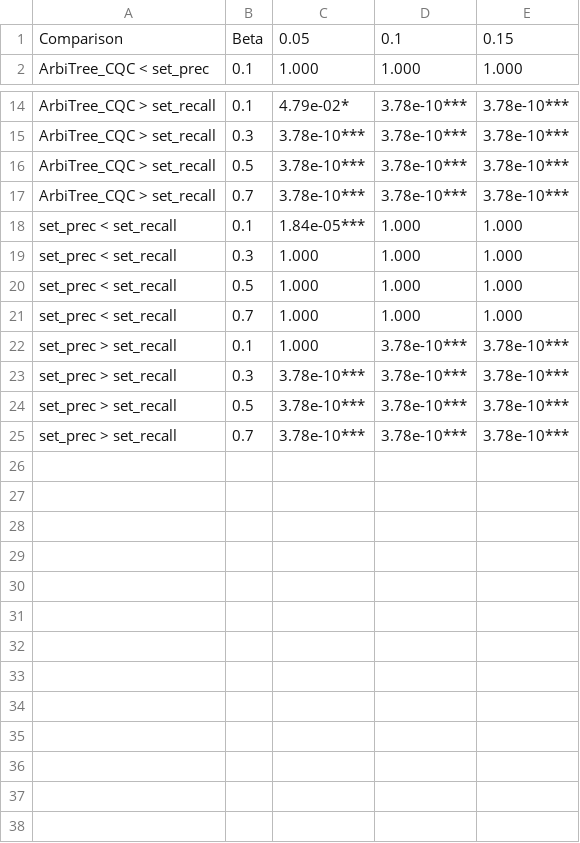
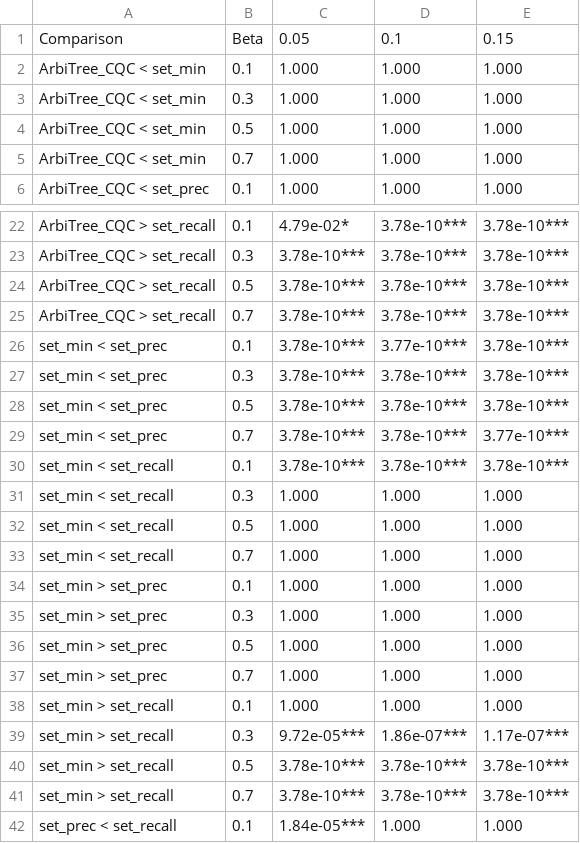
Before and after one commit to xcjian/Conformalized-Network-Source-Detection, a CSV file: analysis_results/highSchool/SIR_nsrc1-15_Rzero21-35_gamma0.1-0.4_ls8000_nf16_stats.csv, drawn as a sheet; only a part is shown, gaps mark what is left out; the shorter side is filled out with more unchanged rows; the diff covers the shown part only; the diff names each change by its address in the sheet, - before the commit and + after, or states it on an @@ line.

```diff
--- a/analysis_results/highSchool/SIR_nsrc1-15_Rzero21-35_gamma0.1-0.4_ls8000_nf16_stats.csv
+++ b/analysis_results/highSchool/SIR_nsrc1-15_Rzero21-35_gamma0.1-0.4_ls8000_nf16_stats.csv
+row 2: ArbiTree_CQC < set_min | 0.1 | 1.000 | 1.000 | 1.000
+row 3: ArbiTree_CQC < set_min | 0.3 | 1.000 | 1.000 | 1.000
+row 4: ArbiTree_CQC < set_min | 0.5 | 1.000 | 1.000 | 1.000
+row 5: ArbiTree_CQC < set_min | 0.7 | 1.000 | 1.000 | 1.000
+row 26: set_min < set_prec | 0.1 | 3.78e-10*** | 3.77e-10*** | 3.78e-10***
+row 27: set_min < set_prec | 0.3 | 3.78e-10*** | 3.78e-10*** | 3.78e-10***
+row 28: set_min < set_prec | 0.5 | 3.78e-10*** | 3.78e-10*** | 3.78e-10***
+row 29: set_min < set_prec | 0.7 | 3.78e-10*** | 3.78e-10*** | 3.77e-10***
+row 30: set_min < set_recall | 0.1 | 3.78e-10*** | 3.78e-10*** | 3.78e-10***
+row 31: set_min < set_recall | 0.3 | 1.000 | 1.000 | 1.000
+row 32: set_min < set_recall | 0.5 | 1.000 | 1.000 | 1.000
+row 33: set_min < set_recall | 0.7 | 1.000 | 1.000 | 1.000
+row 34: set_min > set_prec | 0.1 | 1.000 | 1.000 | 1.000
+row 35: set_min > set_prec | 0.3 | 1.000 | 1.000 | 1.000
+row 36: set_min > set_prec | 0.5 | 1.000 | 1.000 | 1.000
+row 37: set_min > set_prec | 0.7 | 1.000 | 1.000 | 1.000
+row 38: set_min > set_recall | 0.1 | 1.000 | 1.000 | 1.000
+row 39: set_min > set_recall | 0.3 | 9.72e-05*** | 1.86e-07*** | 1.17e-07***
+row 40: set_min > set_recall | 0.5 | 3.78e-10*** | 3.78e-10*** | 3.78e-10***
+row 41: set_min > set_recall | 0.7 | 3.78e-10*** | 3.78e-10*** | 3.78e-10***
```
Also changed, not shown: 4 added rows elsewhere in this file, analysis_results/highSchool/SIR_nsrc1-15_Rzero1-15_gamma0.1-0.4_ls8000_nf16_stats.csv, analysis_results/highSchool/SIR_nsrc1-15_Rzero11-25_gamma0.1-0.4_ls8000_nf16_stats.csv, 15 other files.
